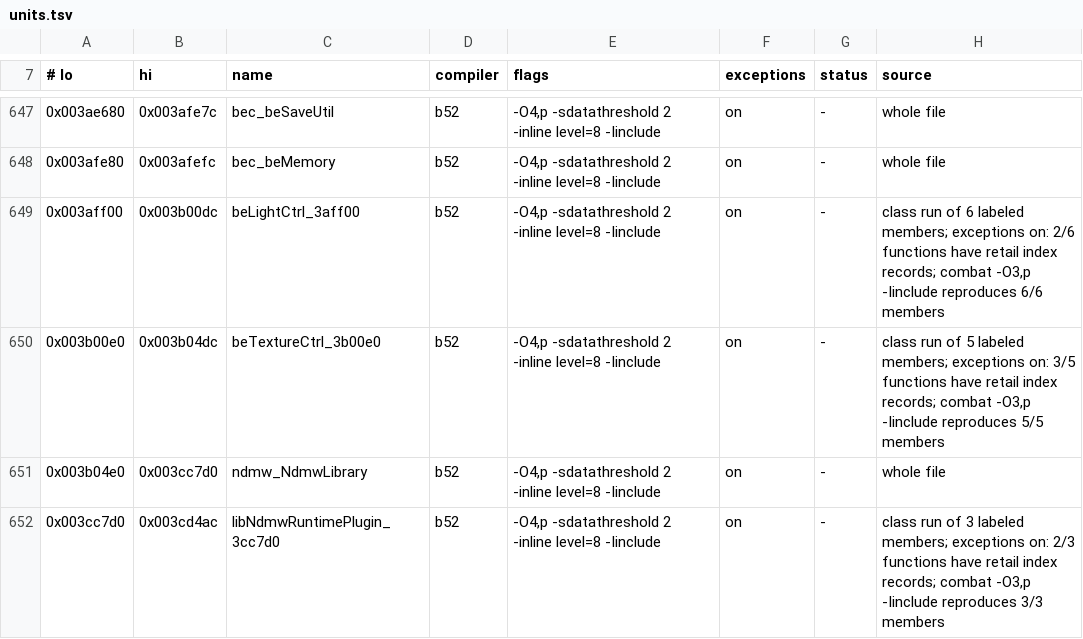
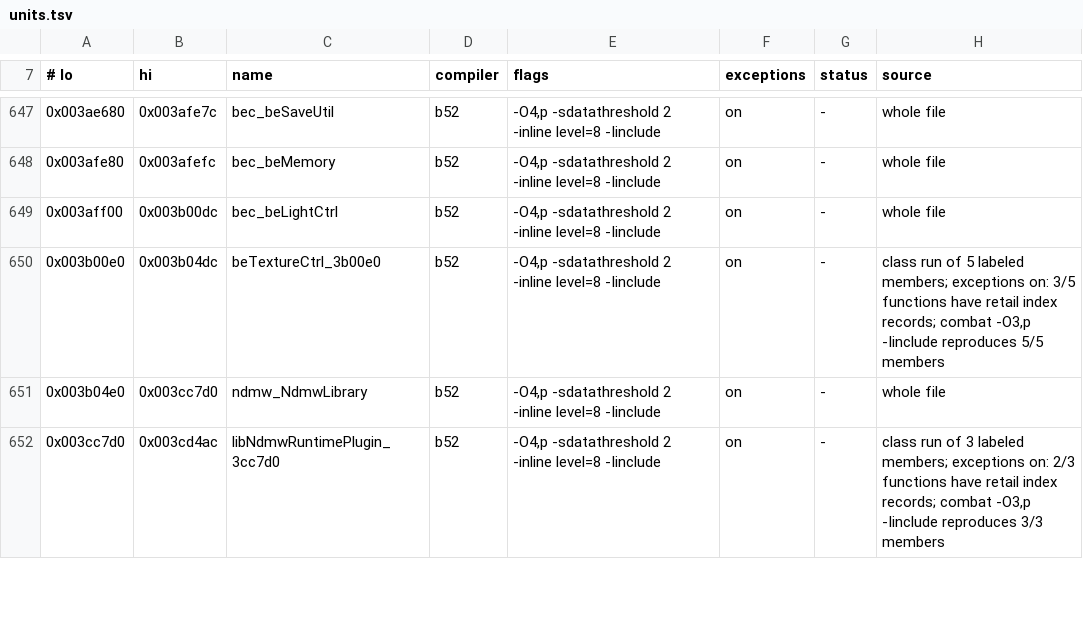
Before and after one commit to crashbashash/DW4_Decomp, a TSV file: config/SLUS-20836/units.tsv, drawn as a sheet; only a part is shown, gaps mark what is left out.

```diff
--- a/config/SLUS-20836/units.tsv
+++ b/config/SLUS-20836/units.tsv
@@ -648,3 +648,3 @@
 0x003afe80	0x003afefc	bec_beMemory	b52	-O4,p -sdatathreshold 2 -inline level=8 -Iinclude	on	-	whole file
-0x003aff00	0x003b00dc	beLightCtrl_3aff00	b52	-O4,p -sdatathreshold 2 -inline level=8 -Iinclude	on	-	class run of 6 labeled members; exceptions on: 2/6 functions have retail index records; combat -O3,p -Iinclude reproduces 6/6 members
+0x003aff00	0x003b00dc	bec_beLightCtrl	b52	-O4,p -sdatathreshold 2 -inline level=8 -Iinclude	on	-	whole file
 0x003b00e0	0x003b04dc	beTextureCtrl_3b00e0	b52	-O4,p -sdatathreshold 2 -inline level=8 -Iinclude	on	-	class run of 5 labeled members; exceptions on: 3/5 functions have retail index records; combat -O3,p -Iinclude reproduces 5/5 members
```
Also changed, not shown: 4 other files.
